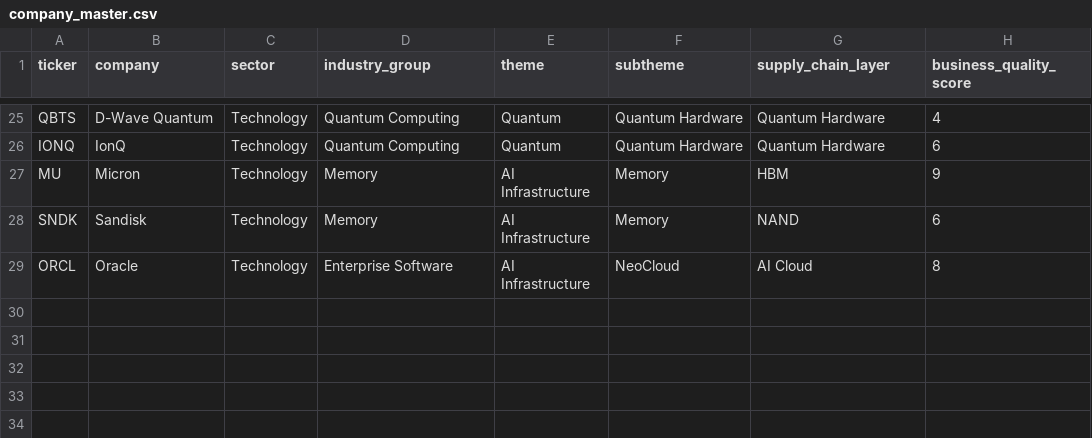
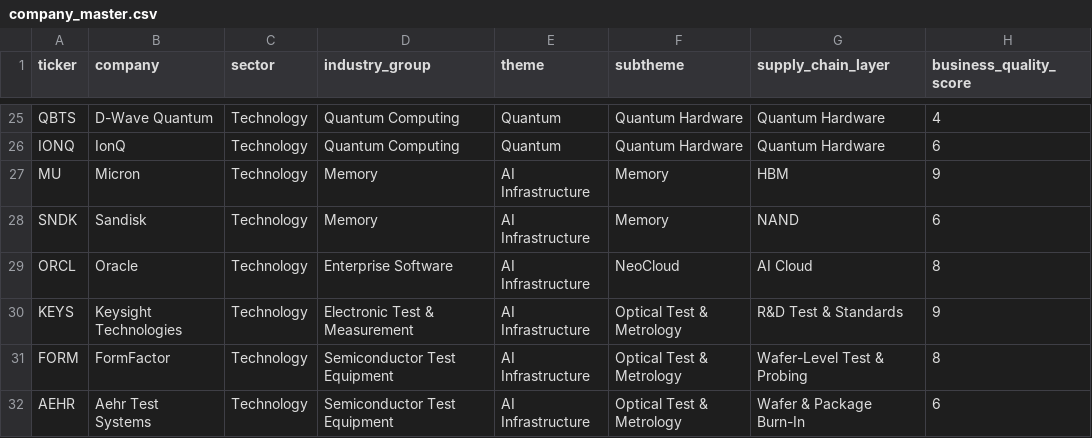
Before and after one commit to GhcFrank/investment-os, a CSV file: data/master/company_master.csv, drawn as a sheet; only a part is shown, gaps mark what is left out; the diff names each change by its address in the sheet, - before the commit and + after, or states it on an @@ line.

```diff
--- a/data/master/company_master.csv
+++ b/data/master/company_master.csv
+row 30: KEYS | Keysight Technologies | Technology | Electronic Test & Measurement | AI Infrastructure | Optical Test & Metrology | R&D Test & Standards | 9
+row 31: FORM | FormFactor | Technology | Semiconductor Test Equipment | AI Infrastructure | Optical Test & Metrology | Wafer-Level Test & Probing | 8
+row 32: AEHR | Aehr Test Systems | Technology | Semiconductor Test Equipment | AI Infrastructure | Optical Test & Metrology | Wafer & Package Burn-In | 6
```
Also changed, not shown: data/events/sec_alert_history.csv, data/events/sec_company_map.csv, 18 other files.
